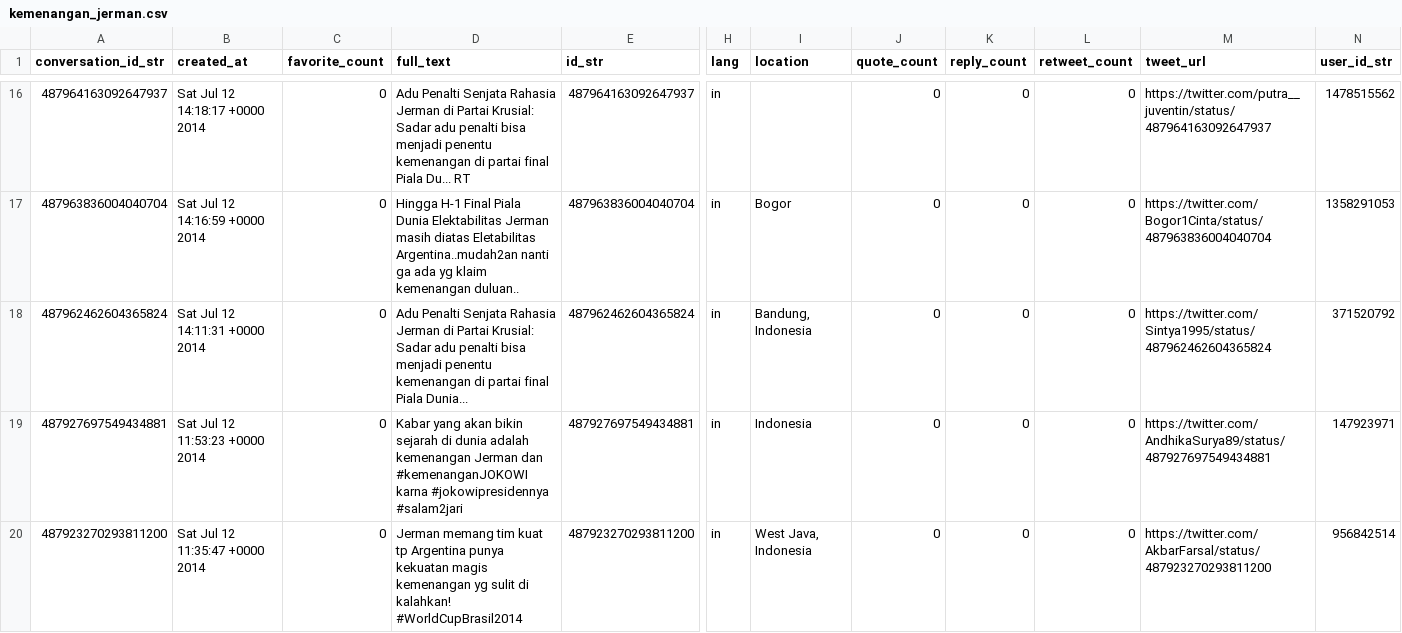
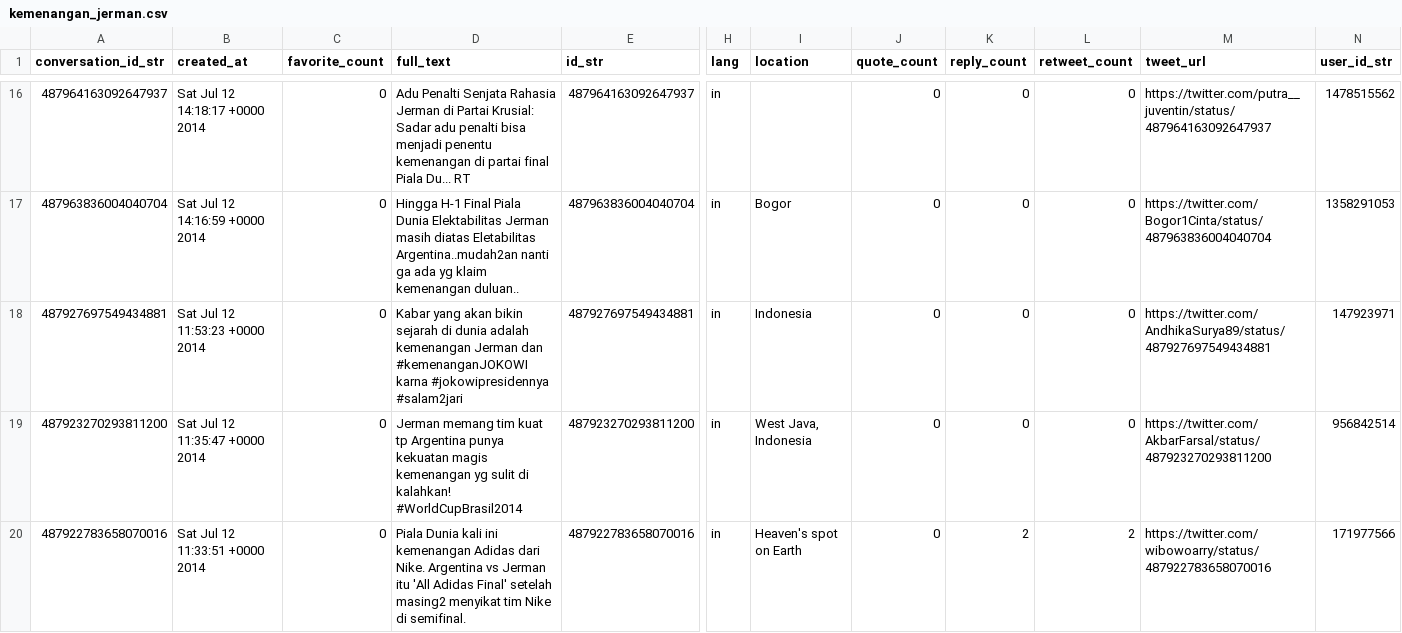
Before and after one commit to jihandikaa/Coba-AMS, a CSV file: kemenangan_jerman.csv, drawn as a sheet; only a part is shown, gaps mark what is left out; the shorter side is filled out with more unchanged rows; rows hold the shown columns only; the diff names each change by its address in the sheet, - before the commit and + after, or states it on an @@ line.

Commit message:
Update kemenangan_jerman.csv

```diff
--- a/kemenangan_jerman.csv
+++ b/kemenangan_jerman.csv
-row 18: 487962462604365824 | Sat Jul 12 14:11:31 +0000 2014 | 0 | Adu Penalti Senjata Rahasia Jerman di Partai Krusial: Sadar adu penalti bisa menjadi penentu kemenangan di partai final Piala Dunia... | 487962462604365824 | in | Bandung, Indonesia | 0 | 0 | 0 | https://twitter.com/Sintya1995/status/487962462604365824 | 371520792
```
